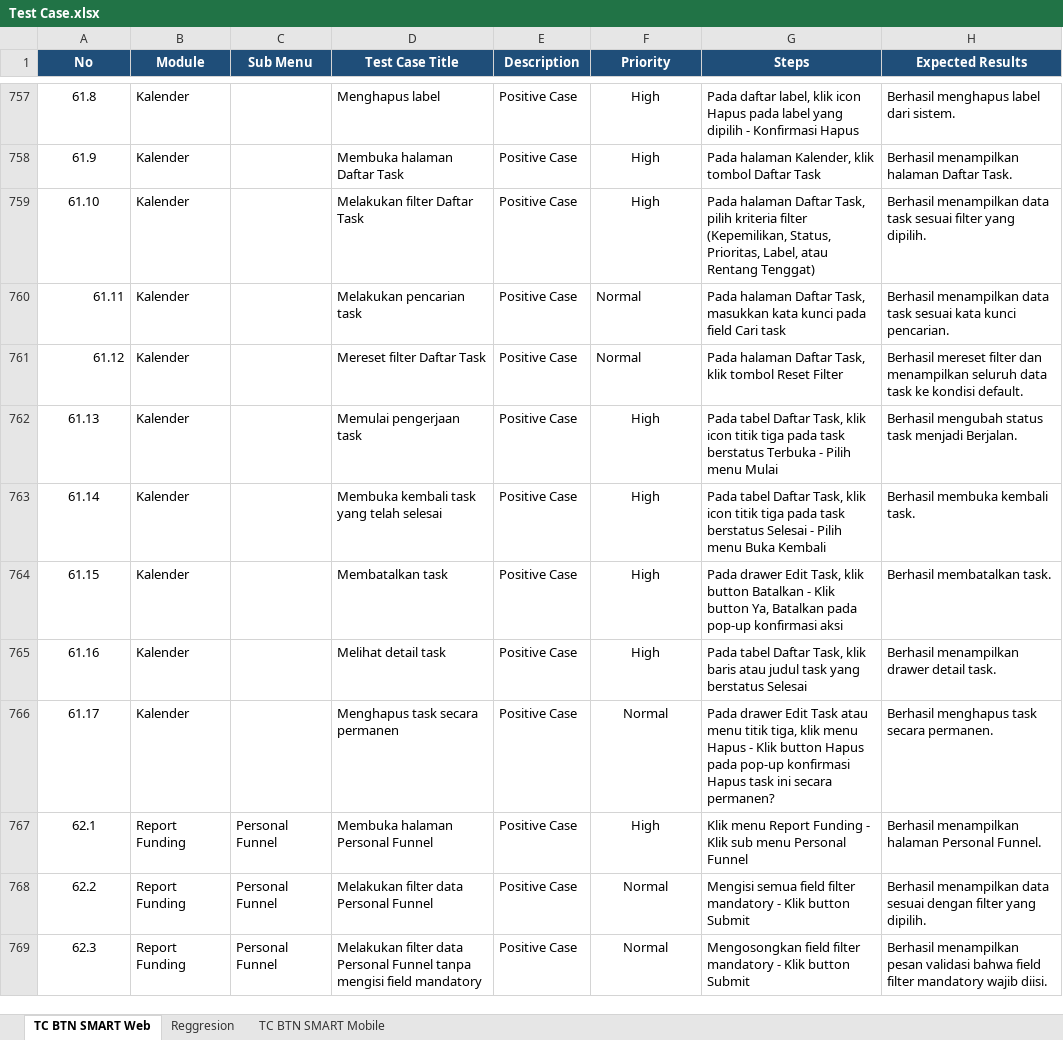
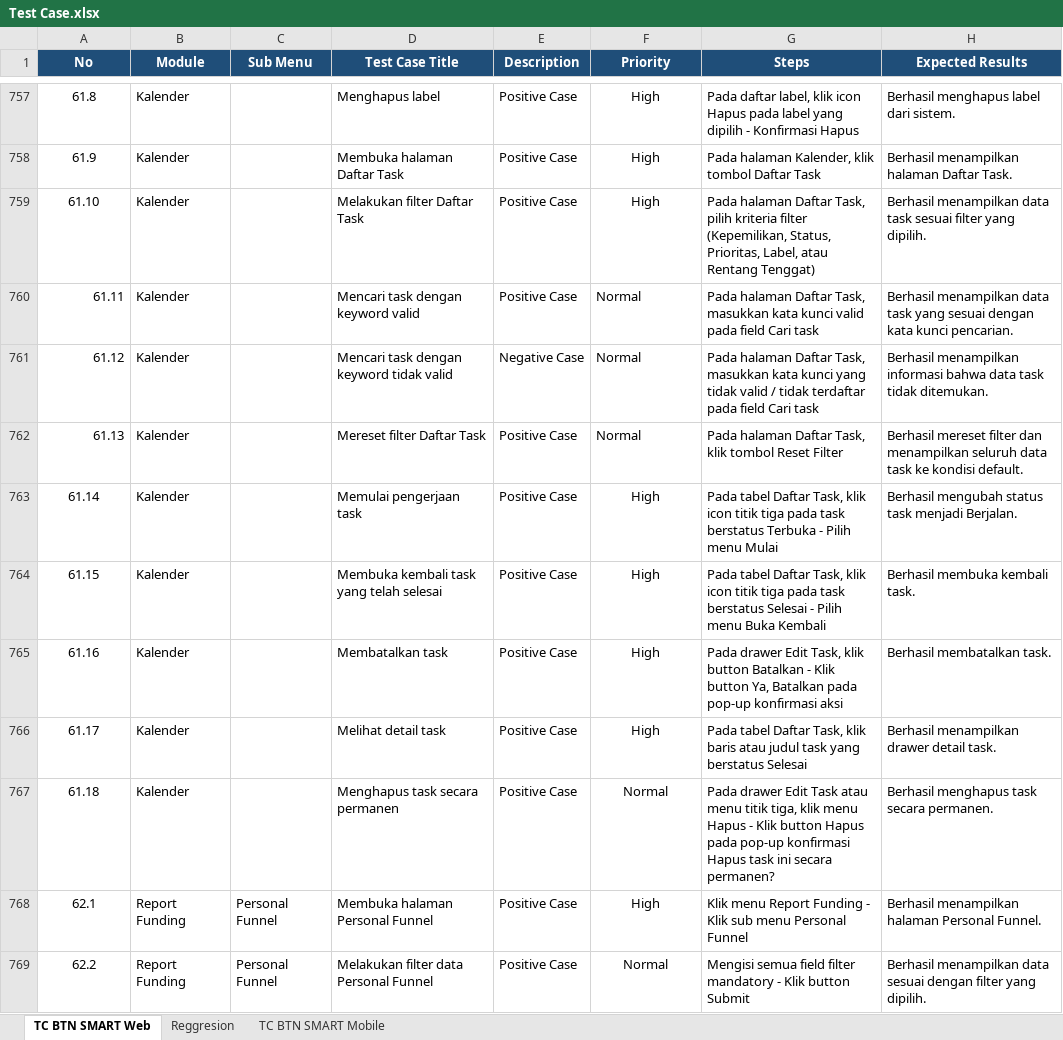
Before and after one commit to muhammaddanihaikal/btn-smart-refactor, an Excel workbook: SIT/Test Case.xlsx, sheet TC BTN SMART Web, drawn as a sheet; only a part is shown, gaps mark what is left out; the shorter side is filled out with more unchanged rows; values as stored, in another font and other column widths than the file's, no borders; the diff names each change by its address in the sheet, - before the commit and + after, or states it on an @@ line.

Commit message:
feat(kalender): split task search into valid (61.11) and invalid (61.12)

```diff
--- a/SIT/Test Case.xlsx (sheet TC BTN SMART Web)
+++ b/SIT/Test Case.xlsx (sheet TC BTN SMART Web)
-D760 (Test Case Title): Melakukan pencarian task
+D760 (Test Case Title): Mencari task dengan keyword valid
-G760 (Steps): …kata kunci pada field…
+G760 (Steps): …kata kunci valid pada field…
-H760 (Expected Results): …data task sesuai kata kunci…
+H760 (Expected Results): …data task yang sesuai dengan kata kunci…
-D761 (Test Case Title): Mereset filter Daftar Task
+D761 (Test Case Title): Mencari task dengan keyword tidak valid
-E761 (Description): Positive Case
+E761 (Description): Negative Case
-G761 (Steps): …Daftar Task, klik tombol Reset Filter
+G761 (Steps): …Daftar Task, masukkan kata kunci yang tidak valid / tidak terdaftar pada field Cari task
-H761 (Expected Results): Berhasil mereset filter dan menampilkan seluruh data task ke kondisi default.
+H761 (Expected Results): Berhasil menampilkan informasi bahwa data task tidak ditemukan.
-A762 alignment: center
+A762 alignment: right
-D762 (Test Case Title): Memulai pengerjaan task
+D762 (Test Case Title): Mereset filter Daftar Task
-F762 (Priority): High
+F762 (Priority): Normal
-F762 alignment: center
+F762 alignment: left
-G762 (Steps): Pada tabel Daftar Task, klik icon titik tiga pada task berstatus Terbuka - Pilih menu Mulai
+G762 (Steps): Pada halaman Daftar Task, klik tombol Reset Filter
-H762 (Expected Results): Berhasil mengubah status task menjadi Berjalan.
+H762 (Expected Results): Berhasil mereset filter dan menampilkan seluruh data task ke kondisi default.
-D763 (Test Case Title): Membuka kembali task yang telah selesai
+D763 (Test Case Title): Memulai pengerjaan task
-G763 (Steps): …task berstatus Selesai - Pilih menu Buka Kembali
+G763 (Steps): …task berstatus Terbuka - Pilih menu Mulai
-H763 (Expected Results): Berhasil membuka kembali task.
+H763 (Expected Results): Berhasil mengubah status task menjadi Berjalan.
-D764 (Test Case Title): Membatalkan task
+D764 (Test Case Title): Membuka kembali task yang telah selesai
-G764 (Steps): Pada drawer Edit Task, klik button Batalkan - Klik button Ya, Batalkan pada pop-up konfirmasi aksi
+G764 (Steps): Pada tabel Daftar Task, klik icon titik tiga pada task berstatus Selesai - Pilih menu Buka Kembali
-H764 (Expected Results): Berhasil membatalkan task.
+H764 (Expected Results): Berhasil membuka kembali task.
-D765 (Test Case Title): Melihat detail task
+D765 (Test Case Title): Membatalkan task
-G765 (Steps): Pada tabel Daftar Task, klik baris atau judul task yang berstatus Selesai
+G765 (Steps): Pada drawer Edit Task, klik button Batalkan - Klik button Ya, Batalkan pada pop-up konfirmasi aksi
-H765 (Expected Results): Berhasil menampilkan drawer detail task.
+H765 (Expected Results): Berhasil membatalkan task.
-D766 (Test Case Title): Menghapus task secara permanen
+D766 (Test Case Title): Melihat detail task
-F766 (Priority): Normal
+F766 (Priority): High
-G766 (Steps): Pada drawer Edit Task atau menu titik tiga, klik menu Hapus - Klik button Hapus pada pop-up konfirmasi Hapus task ini secara permanen?
+G766 (Steps): Pada tabel Daftar Task, klik baris atau judul task yang berstatus Selesai
-H766 (Expected Results): Berhasil menghapus task secara permanen.
+H766 (Expected Results): Berhasil menampilkan drawer detail task.
+row 767: 61.18 | Kalender |  | Menghapus task secara permanen | Positive Case | Normal | Pada drawer Edit Task atau menu titik tiga, klik menu Hapus - Klik button Hapus pada pop-up konfirmasi Hapus task ini secara permanen? | Berhasil menghapus task secara permanen.
```
Also changed, not shown: 20 other files.
